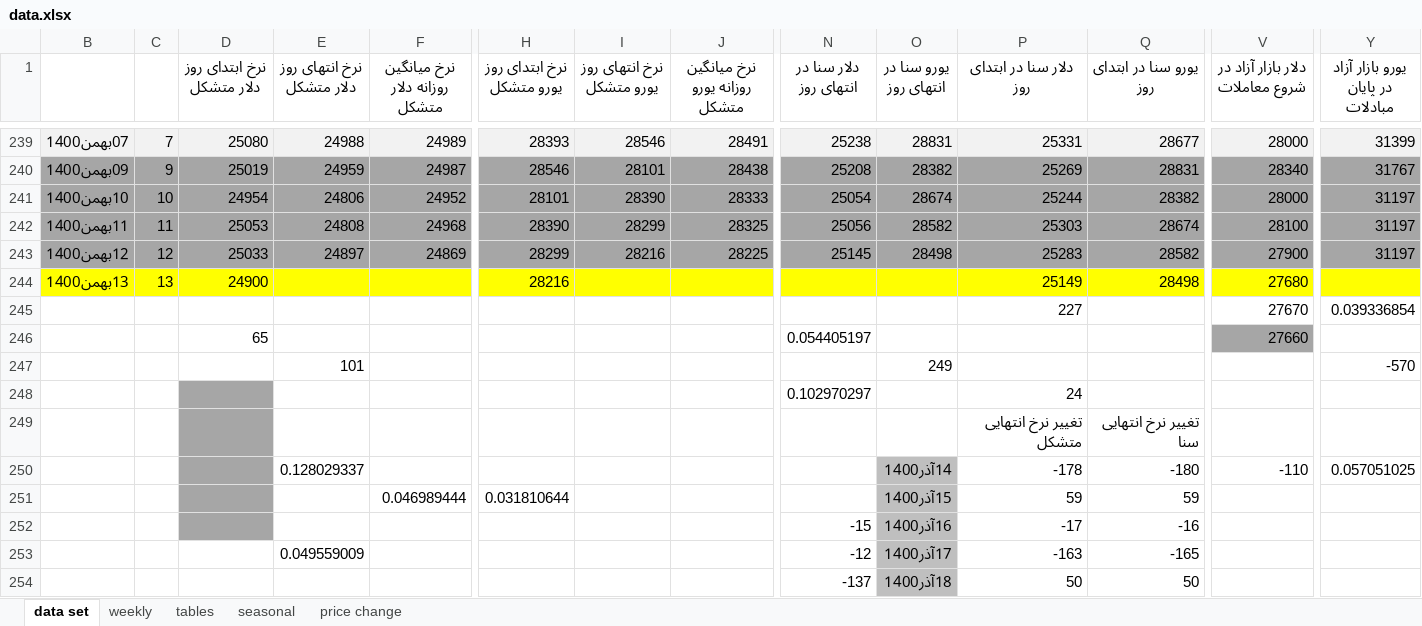
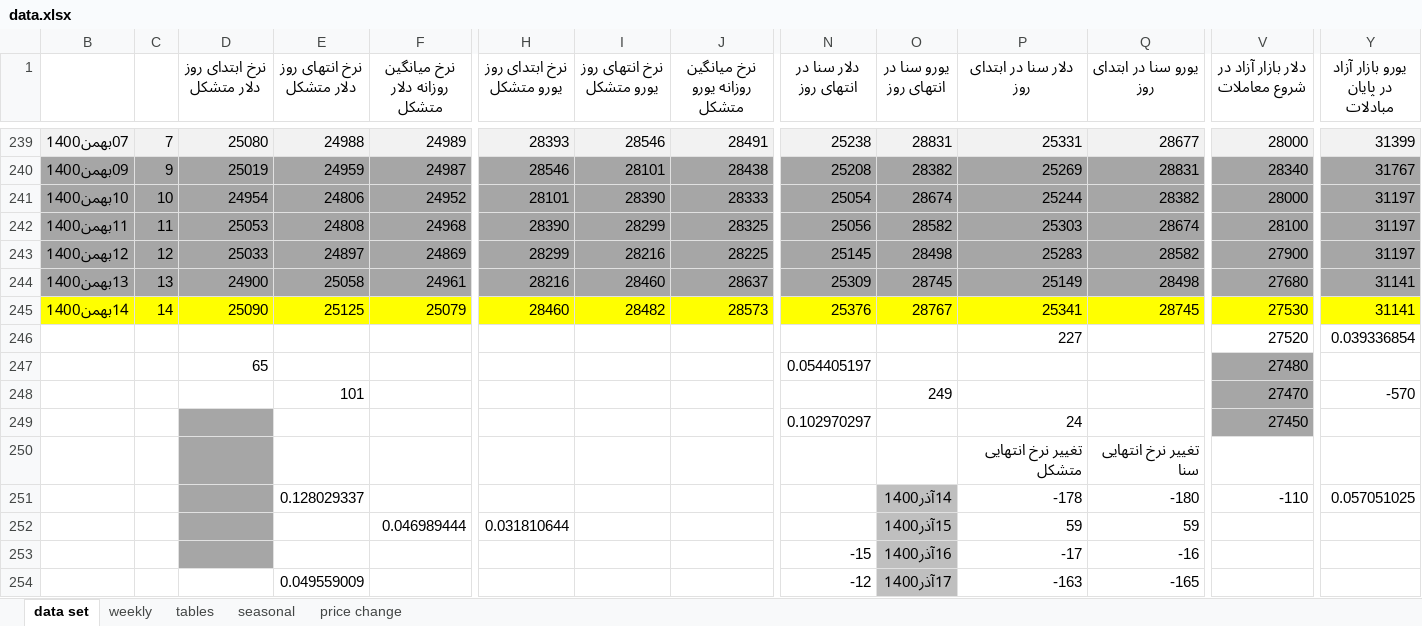
Before and after one commit to moeinmir/dendataset, an Excel workbook: data.xlsx, sheet data set, drawn as a sheet; only a part is shown, gaps mark what is left out; the shorter side is filled out with more unchanged rows; values as stored, in another font and other column widths than the file's, no borders; addresses are those after the commit; rows hold the shown columns only; the diff covers the shown part only; the diff names each change by its address in the sheet, - before the commit and + after, or states it on an @@ line.

```diff
--- a/data.xlsx (sheet data set)
+++ b/data.xlsx (sheet data set)
-B244:Y244 fill: #FFFF00
+B244:Y244 fill: #A6A6A6
-E244 (نرخ انتهای روز دلار متشکل): (empty)
+E244 (نرخ انتهای روز دلار متشکل): 25058
-F244 (نرخ میانگین روزانه دلار متشکل): (empty)
+F244 (نرخ میانگین روزانه دلار متشکل): 24961
-I244 (نرخ انتهای روز یورو متشکل): (empty)
+I244 (نرخ انتهای روز یورو متشکل): 28460
-J244 (نرخ میانگین روزانه یورو متشکل): (empty)
+J244 (نرخ میانگین روزانه یورو متشکل): 28637
-N244 (دلار سنا در انتهای روز): (empty)
+N244 (دلار سنا در انتهای روز): 25309
-O244 (یورو سنا در انتهای روز): (empty)
+O244 (یورو سنا در انتهای روز): 28745
-Y244 (یورو بازار آزاد در پایان مبادلات): (empty)
+Y244 (یورو بازار آزاد در پایان مبادلات): 31141
+row 245: 14بهمن1400 | 14 | 25090 | 25125 | 25079 | 28460 | 28482 | 28573 | 25376 | 28767 | 25341 | 28745 | 27530 | 31141
-V246 (دلار بازار آزاد در شروع معاملات): 27670
+V246 (دلار بازار آزاد در شروع معاملات): 27520
-V247 (دلار بازار آزاد در شروع معاملات): 27660
+V247 (دلار بازار آزاد در شروع معاملات): 27480
-V248 (دلار بازار آزاد در شروع معاملات): (empty)
+V248 (دلار بازار آزاد در شروع معاملات): 27470
-V248:V249 fill: none
+V248:V249 fill: #A6A6A6
-V249 (دلار بازار آزاد در شروع معاملات): (empty)
+V249 (دلار بازار آزاد در شروع معاملات): 27450
```
Also changed, not shown: cell formats elsewhere in this sheet, sheet tables, sheet weekly, charts or pictures, format.xlsx.
